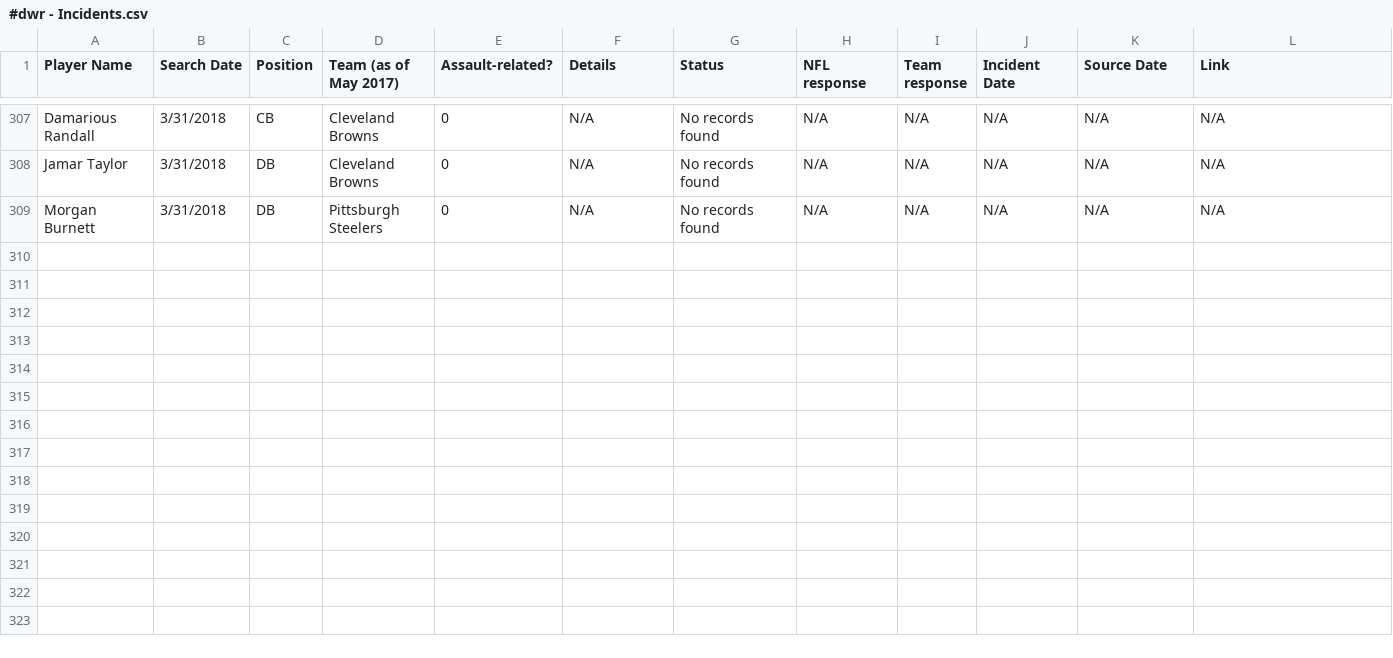
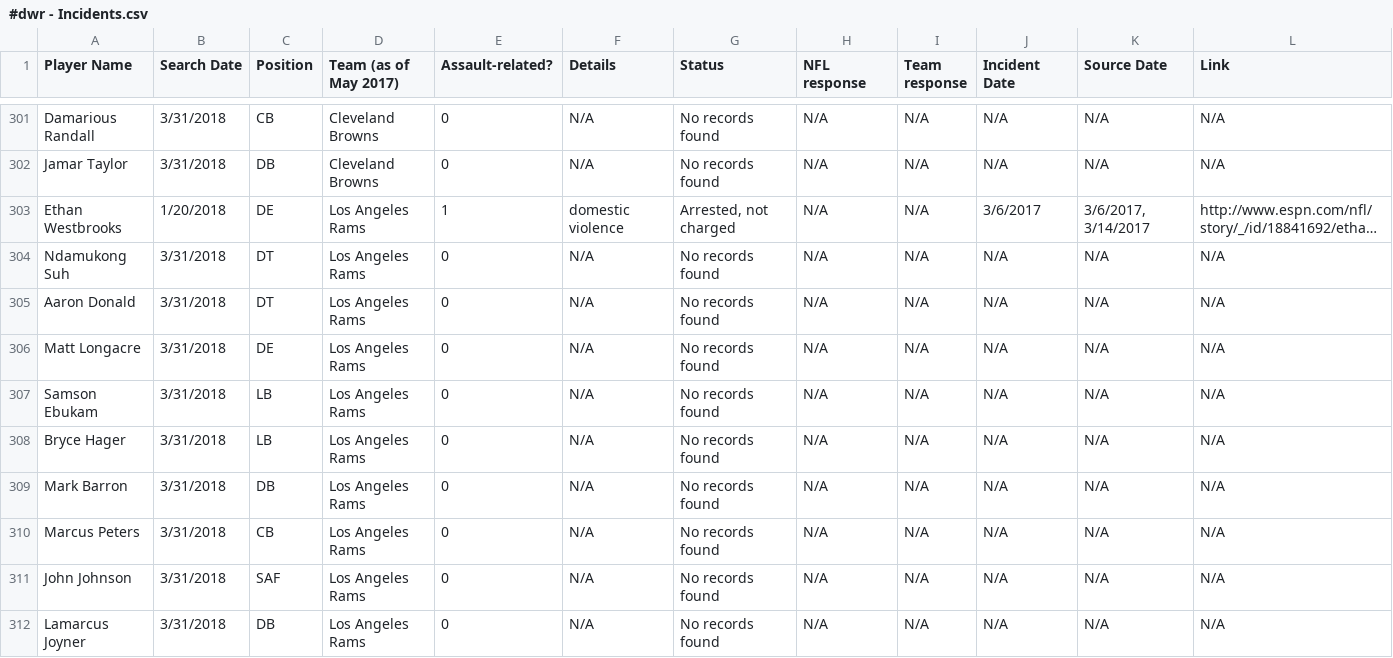
Before and after one commit to conservasian/draftwithrespectRepo, a CSV file: #dwr - Incidents.csv, drawn as a sheet; only a part is shown, gaps mark what is left out; the shorter side is filled out with more unchanged rows; long unchanged cells end in …; the diff covers the shown part only; the diff names each change by its address in the sheet, - before the commit and + after, or states it on an @@ line.

```diff
--- a/#dwr - Incidents.csv
+++ b/#dwr - Incidents.csv
@@ row 176 moved to row 303: Ethan Westbrooks @@
+row 304: Ndamukong Suh | 3/31/2018 | DT | Los Angeles Rams | 0 | N/A | No records found | N/A | N/A | N/A | N/A | N/A
+row 305: Aaron Donald | 3/31/2018 | DT | Los Angeles Rams | 0 | N/A | No records found | N/A | N/A | N/A | N/A | N/A
+row 306: Matt Longacre | 3/31/2018 | DE | Los Angeles Rams | 0 | N/A | No records found | N/A | N/A | N/A | N/A | N/A
+row 307: Samson Ebukam | 3/31/2018 | LB | Los Angeles Rams | 0 | N/A | No records found | N/A | N/A | N/A | N/A | N/A
+row 308: Bryce Hager | 3/31/2018 | LB | Los Angeles Rams | 0 | N/A | No records found | N/A | N/A | N/A | N/A | N/A
+row 309: Mark Barron | 3/31/2018 | DB | Los Angeles Rams | 0 | N/A | No records found | N/A | N/A | N/A | N/A | N/A
+row 310: Marcus Peters | 3/31/2018 | CB | Los Angeles Rams | 0 | N/A | No records found | N/A | N/A | N/A | N/A | N/A
+row 311: John Johnson | 3/31/2018 | SAF | Los Angeles Rams | 0 | N/A | No records found | N/A | N/A | N/A | N/A | N/A
+row 312: Lamarcus Joyner | 3/31/2018 | DB | Los Angeles Rams | 0 | N/A | No records found | N/A | N/A | N/A | N/A | N/A
```
Also changed, not shown: 5 added rows, 2 removed rows and 4 moved rows elsewhere in this file, 7 other files.
